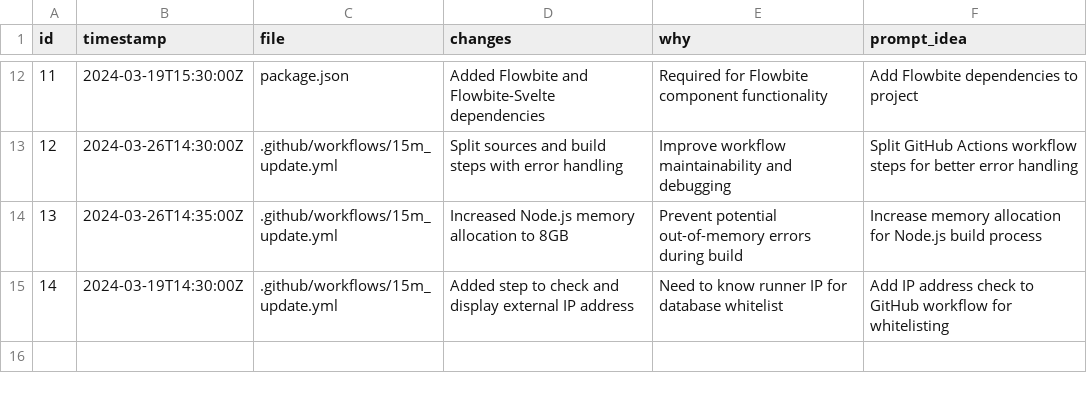
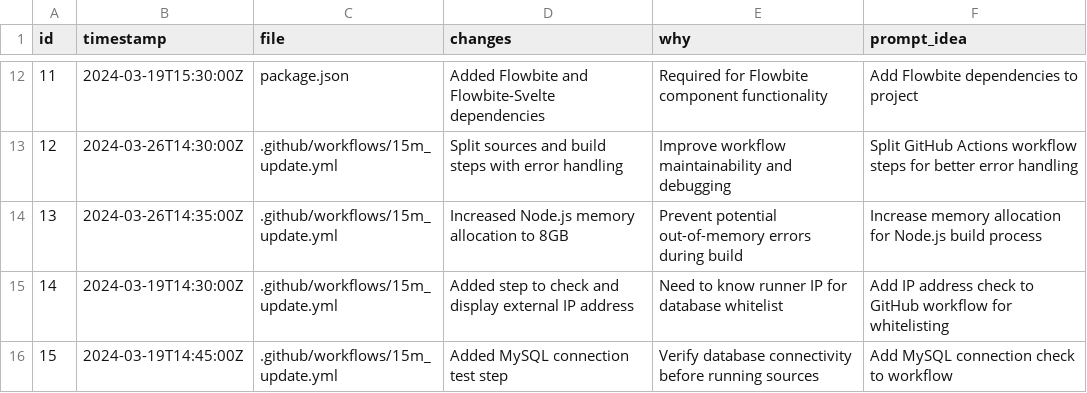
Before and after one commit to hoipippeloi/spy.sander.wtf, a CSV file: changelog.csv, drawn as a sheet; only a part is shown, gaps mark what is left out.

Commit message:
add conn check

```diff
--- a/changelog.csv
+++ b/changelog.csv
@@ -15 +15,2 @@ id,timestamp,file,changes,why,prompt_idea
 14,2024-03-19T14:30:00Z,.github/workflows/15m_update.yml,Added step to check and display external IP address,Need to know runner IP for database whitelist,Add IP address check to GitHub workflow for whitelisting
+15,2024-03-19T14:45:00Z,.github/workflows/15m_update.yml,Added MySQL connection test step,Verify database connectivity before running sources,Add MySQL connection check to workflow
```
Also changed, not shown: 1 other file.
